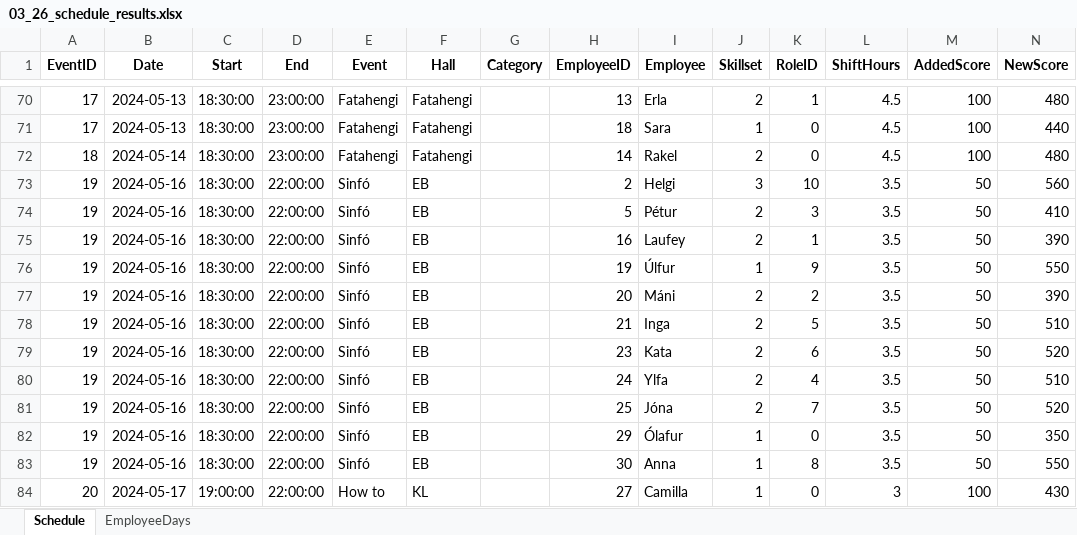
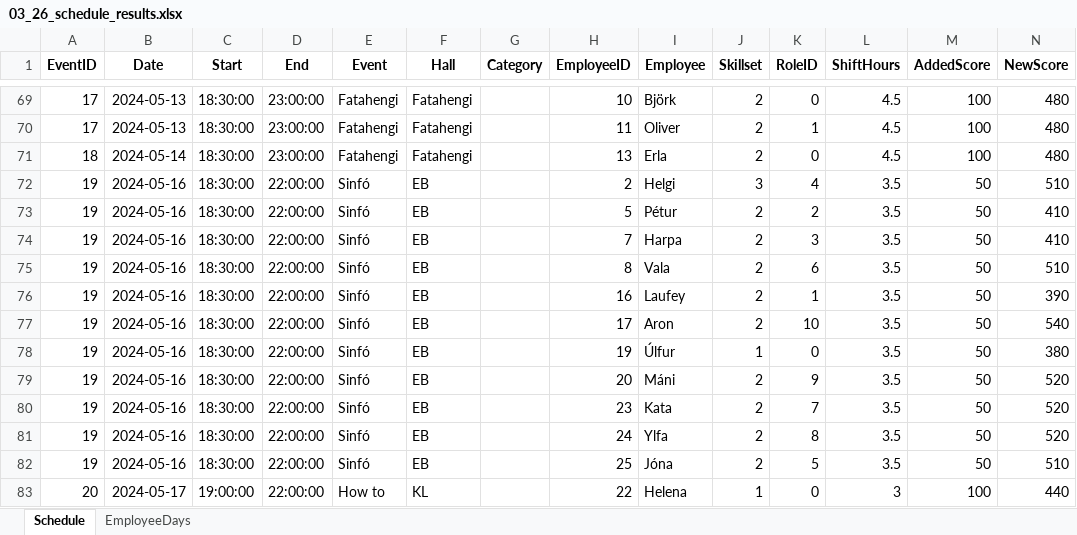
Before and after one commit to siljag23/Verkfraedi_X, an Excel workbook: 03_26_schedule_results.xlsx, sheet Schedule, drawn as a sheet; only a part is shown, gaps mark what is left out; values as stored, in another font and other column widths than the file's, no borders; removed rows and columns are numbered as before the commit, all else as after; the diff covers the shown part only; the diff names each change by its address in the sheet, - before the commit and + after, or states it on an @@ line.

```diff
--- a/03_26_schedule_results.xlsx (sheet Schedule)
+++ b/03_26_schedule_results.xlsx (sheet Schedule)
-H69 (EmployeeID): 13
+H69 (EmployeeID): 10
-I69 (Employee): Erla
+I69 (Employee): Björk
-K69 (RoleID): 1
+K69 (RoleID): 0
-H70 (EmployeeID): 18
+H70 (EmployeeID): 11
-I70 (Employee): Sara
+I70 (Employee): Oliver
-J70 (Skillset): 1
+J70 (Skillset): 2
-K70 (RoleID): 0
+K70 (RoleID): 1
-N70 (NewScore): 440
+N70 (NewScore): 480
-H71 (EmployeeID): 14
+H71 (EmployeeID): 13
-I71 (Employee): Rakel
+I71 (Employee): Erla
-K72 (RoleID): 10
+K72 (RoleID): 4
-N72 (NewScore): 560
+N72 (NewScore): 510
-K73 (RoleID): 3
+K73 (RoleID): 2
+row 74: 19 | 2024-05-16 | 18:30:00 | 22:00:00 | Sinfó | EB |  | 7 | Harpa | 2 | 3 | 3.5 | 50 | 410
+row 75: 19 | 2024-05-16 | 18:30:00 | 22:00:00 | Sinfó | EB |  | 8 | Vala | 2 | 6 | 3.5 | 50 | 510
+row 77: 19 | 2024-05-16 | 18:30:00 | 22:00:00 | Sinfó | EB |  | 17 | Aron | 2 | 10 | 3.5 | 50 | 540
-K78 (RoleID): 9
+K78 (RoleID): 0
-N78 (NewScore): 550
+N78 (NewScore): 380
-K79 (RoleID): 2
+K79 (RoleID): 9
-N79 (NewScore): 390
+N79 (NewScore): 520
-row 78: 19 | 2024-05-16 | 18:30:00 | 22:00:00 | Sinfó | EB |  | 21 | Inga | 2 | 5 | 3.5 | 50 | 510
-K80 (RoleID): 6
+K80 (RoleID): 7
-K81 (RoleID): 4
+K81 (RoleID): 8
-N81 (NewScore): 510
+N81 (NewScore): 520
-K82 (RoleID): 7
+K82 (RoleID): 5
-N82 (NewScore): 520
+N82 (NewScore): 510
-row 82: 19 | 2024-05-16 | 18:30:00 | 22:00:00 | Sinfó | EB |  | 29 | Ólafur | 1 | 0 | 3.5 | 50 | 350
-row 83: 19 | 2024-05-16 | 18:30:00 | 22:00:00 | Sinfó | EB |  | 30 | Anna | 1 | 8 | 3.5 | 50 | 550
-H83 (EmployeeID): 27
+H83 (EmployeeID): 22
-I83 (Employee): Camilla
+I83 (Employee): Helena
-N83 (NewScore): 430
+N83 (NewScore): 440
```
Also changed, not shown: 15 added rows, 16 removed rows and 211 edited cells elsewhere in this sheet, sheet EmployeeDays, 5 other files.
